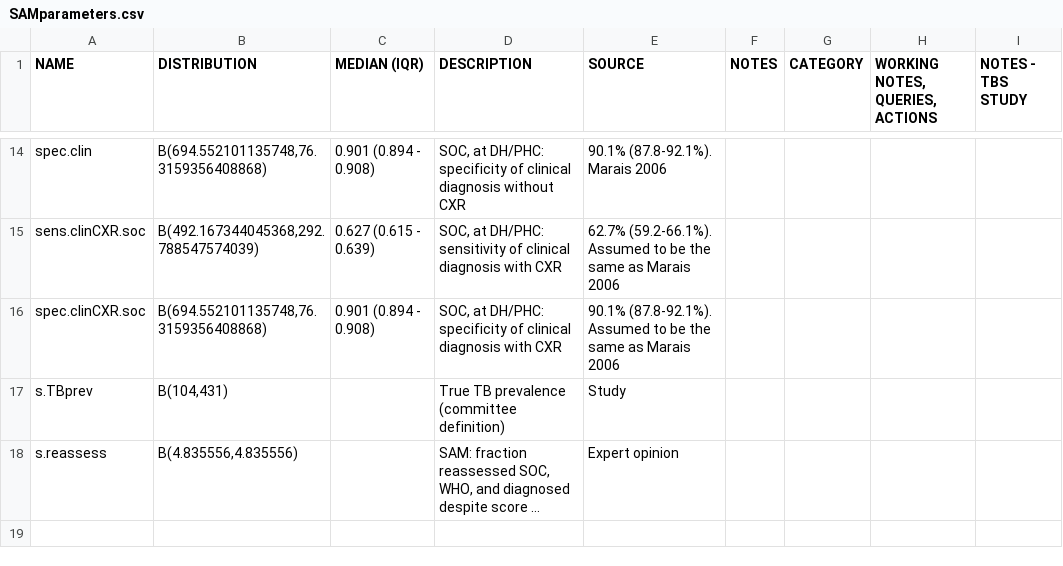
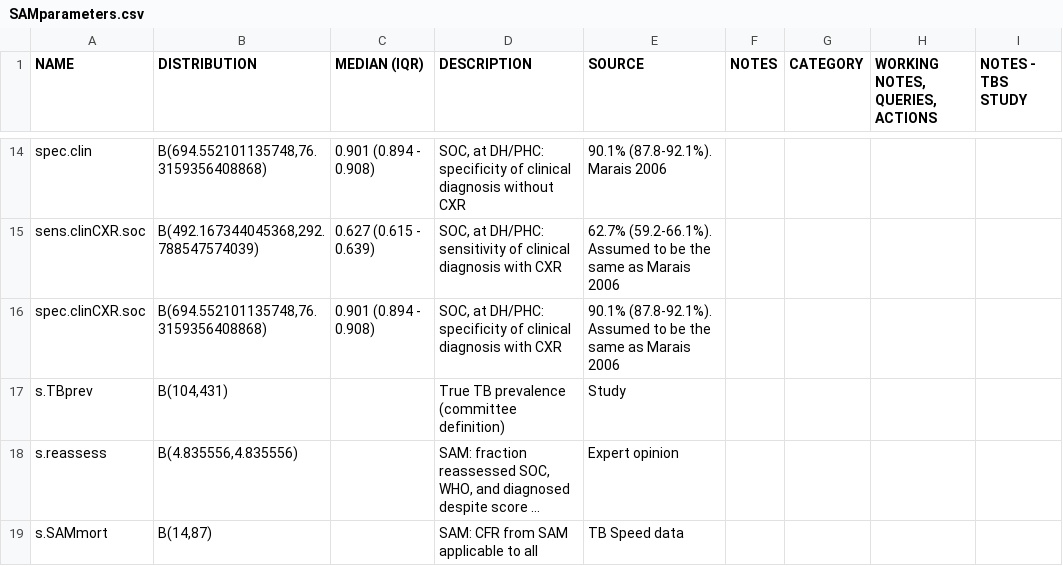
Before and after one commit to petedodd/TBSsam, a CSV file: data/SAMparameters.csv, drawn as a sheet; only a part is shown, gaps mark what is left out; long unchanged cells end in …; the diff names each change by its address in the sheet, - before the commit and + after, or states it on an @@ line.

```diff
--- a/data/SAMparameters.csv
+++ b/data/SAMparameters.csv
+row 19: s.SAMmort | B(14,87) |  | SAM: CFR from SAM applicable to all | TB Speed data
```
Also changed, not shown: data/ICERtable.csv, 5 other files.
